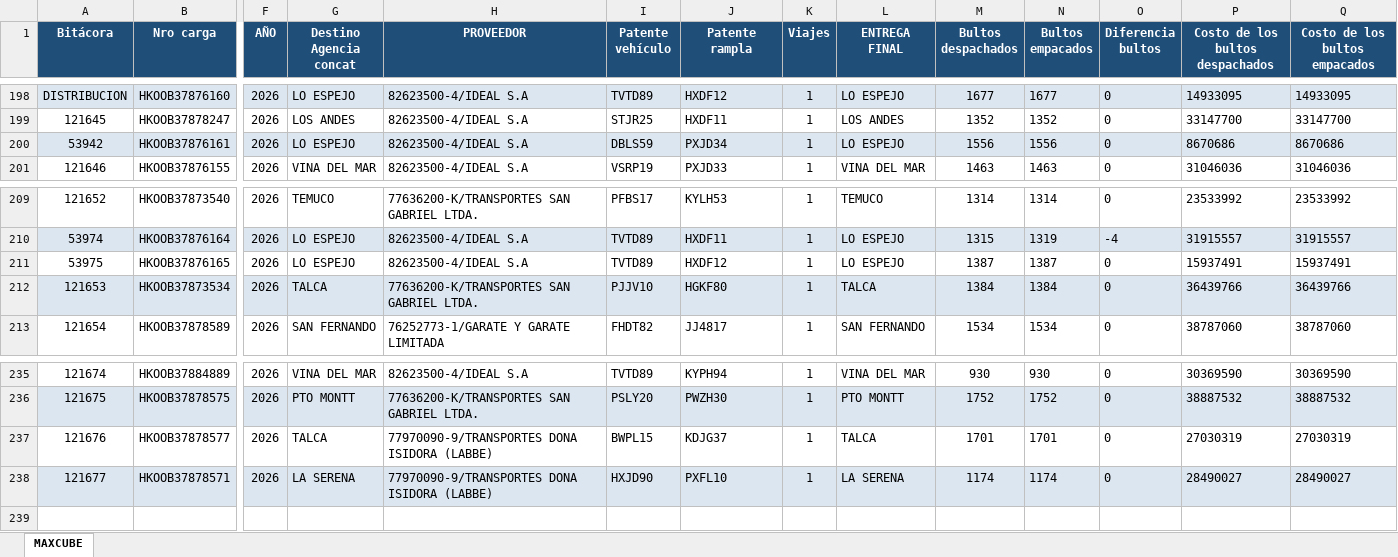
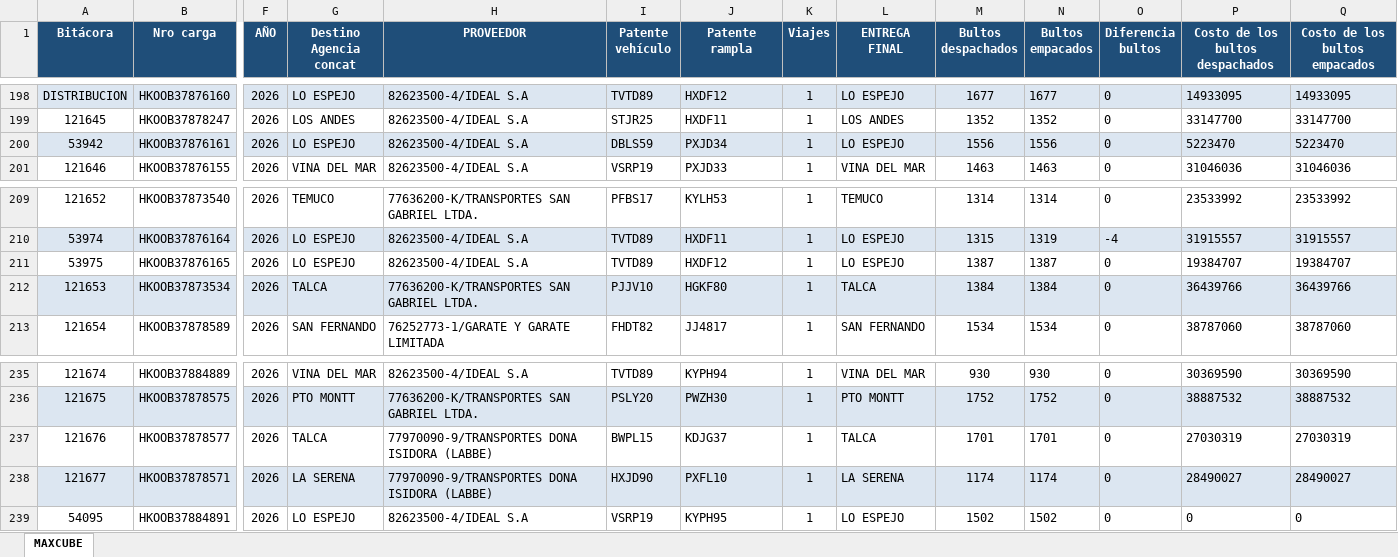
Before and after one commit to ErhickDiaz/COPIA-DASHBOARD_STREAMLIT_LOGISTIC, an Excel workbook: data/MAXCUBE_Primaria.xlsx, sheet MAXCUBE, drawn as a sheet; only a part is shown, gaps mark what is left out; values as stored, in another font and other column widths than the file's, no borders; rows hold the shown columns only; the diff names each change by its address in the sheet, - before the commit and + after, or states it on an @@ line.

Commit message:
Actualización 2026-10-05 18:02:18.759483

```diff
--- a/data/MAXCUBE_Primaria.xlsx (sheet MAXCUBE)
+++ b/data/MAXCUBE_Primaria.xlsx (sheet MAXCUBE)
-P200 (Costo de los bultos despachados): 8670686
+P200 (Costo de los bultos despachados): 5223470
-Q200 (Costo de los bultos empacados): 8670686
+Q200 (Costo de los bultos empacados): 5223470
-P211 (Costo de los bultos despachados): 15937491
+P211 (Costo de los bultos despachados): 19384707
-Q211 (Costo de los bultos empacados): 15937491
+Q211 (Costo de los bultos empacados): 19384707
+row 239: 54095 | HKOOB37884891 | 2026 | LO ESPEJO | 82623500-4/IDEAL S.A | VSRP19 | KYPH95 | 1 | LO ESPEJO | 1502 | 1502 | 0 | 0 | 0
```
